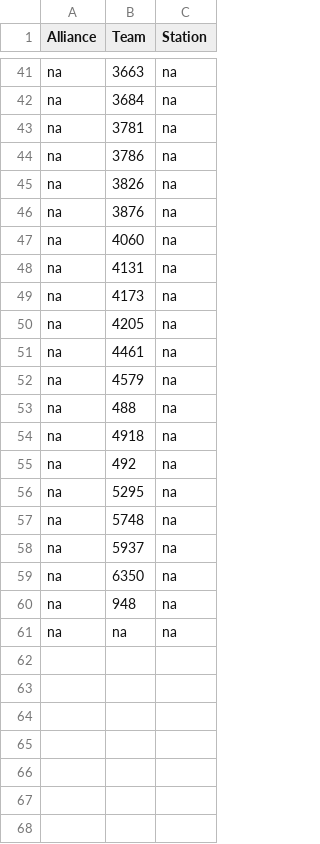
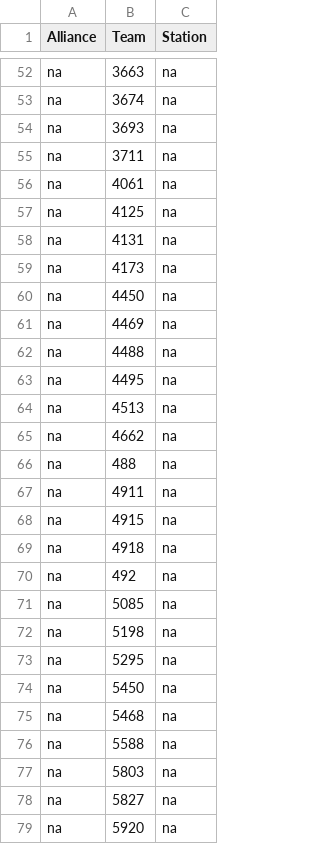
Before and after one commit to irs1318dev/irsScouting2017, a CSV file: Server/web/data/alliances.csv, drawn as a sheet; only a part is shown, gaps mark what is left out; the shorter side is filled out with more unchanged rows; removed rows and columns are numbered as before the commit, all else as after; the diff covers the shown part only; the diff names each change by its address in the sheet, - before the commit and + after, or states it on an @@ line.

```diff
--- a/Server/web/data/alliances.csv
+++ b/Server/web/data/alliances.csv
-B53 (Team): 3684
+B53 (Team): 3674
-B54 (Team): 3781
+B54 (Team): 3693
-B55 (Team): 3786
+B55 (Team): 3711
-B56 (Team): 3826
+B56 (Team): 4061
-B57 (Team): 3876
+B57 (Team): 4125
-row 47: na | 4060 | na
-B60 (Team): 4205
+B60 (Team): 4450
-B61 (Team): 4461
+B61 (Team): 4469
-B62 (Team): 4579
+B62 (Team): 4488
+row 63: na | 4495 | na
+row 64: na | 4513 | na
+row 65: na | 4662 | na
+row 67: na | 4911 | na
+row 68: na | 4915 | na
+row 71: na | 5085 | na
+row 72: na | 5198 | na
-B74 (Team): 5748
+B74 (Team): 5450
-B75 (Team): 5937
+B75 (Team): 5468
+row 76: na | 5588 | na
+row 77: na | 5803 | na
+row 78: na | 5827 | na
+row 79: na | 5920 | na
```
Also changed, not shown: 21 added rows, 2 removed rows and 12 edited cells elsewhere in this file, Server/scouting/gametasks.csv, 8 other files.
